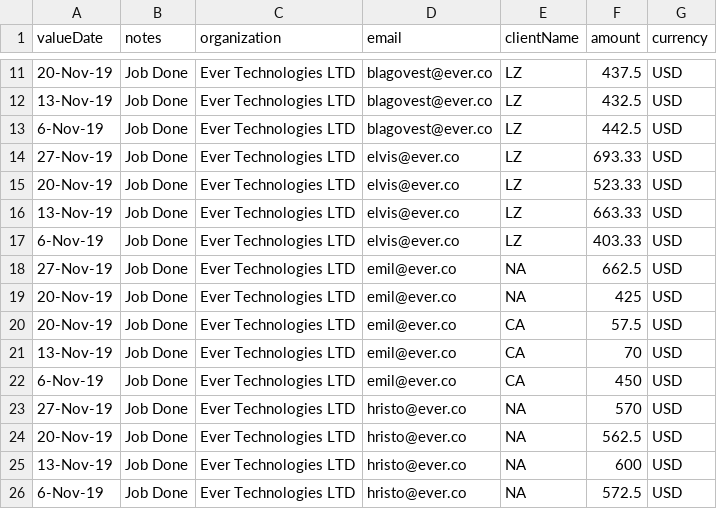
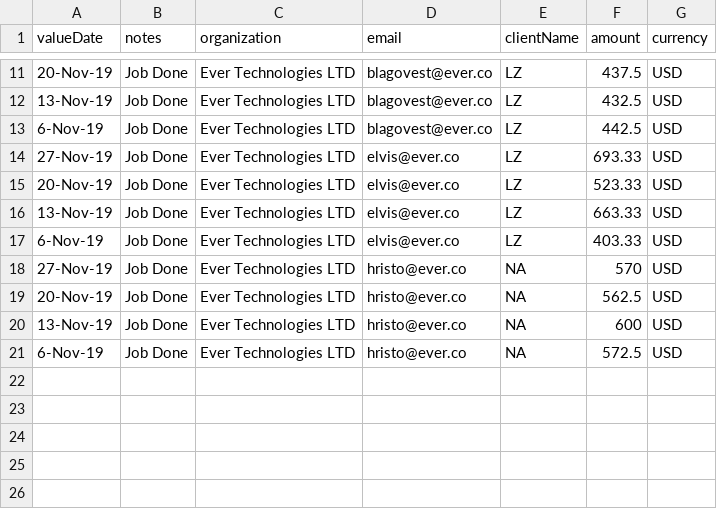
Before and after one commit to titanrtx0714/Team_Manager, a CSV file: apps/api/src/app/income/income-seed-data/income-data.csv, drawn as a sheet; only a part is shown, gaps mark what is left out; the diff names each change by its address in the sheet, - before the commit and + after, or states it on an @@ line.

```diff
--- a/apps/api/src/app/income/income-seed-data/income-data.csv
+++ b/apps/api/src/app/income/income-seed-data/income-data.csv
-row 18: 27-Nov-19 | Job Done | Ever Technologies LTD | emil@ever.co | NA | 662.5 | USD
-row 19: 20-Nov-19 | Job Done | Ever Technologies LTD | emil@ever.co | NA | 425 | USD
-row 20: 20-Nov-19 | Job Done | Ever Technologies LTD | emil@ever.co | CA | 57.5 | USD
-row 21: 13-Nov-19 | Job Done | Ever Technologies LTD | emil@ever.co | CA | 70 | USD
-row 22: 6-Nov-19 | Job Done | Ever Technologies LTD | emil@ever.co | CA | 450 | USD
```
Also changed, not shown: apps/api/src/app/expense/expense-seed-data/expenses-data.csv, 24 other files.
